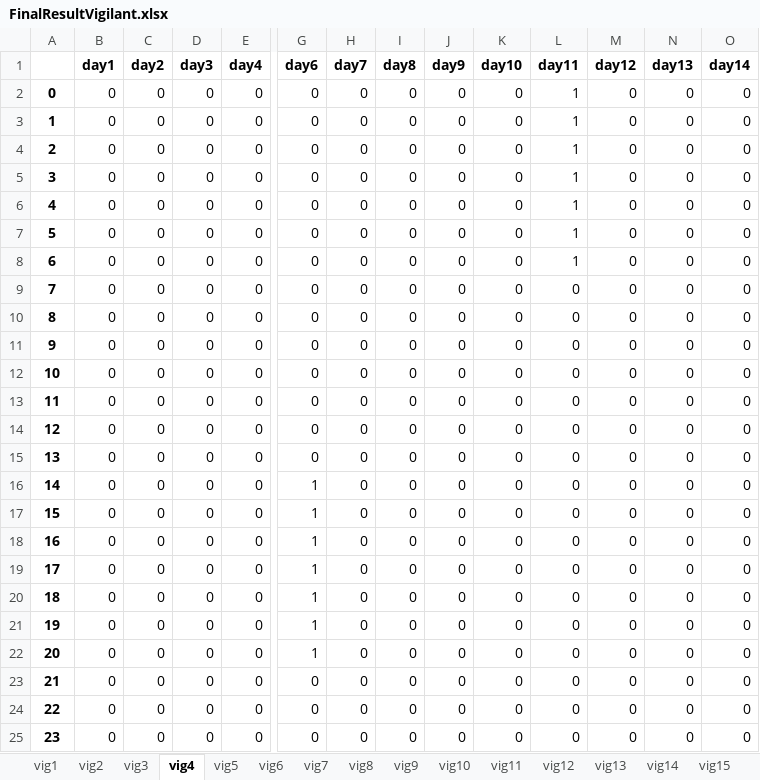
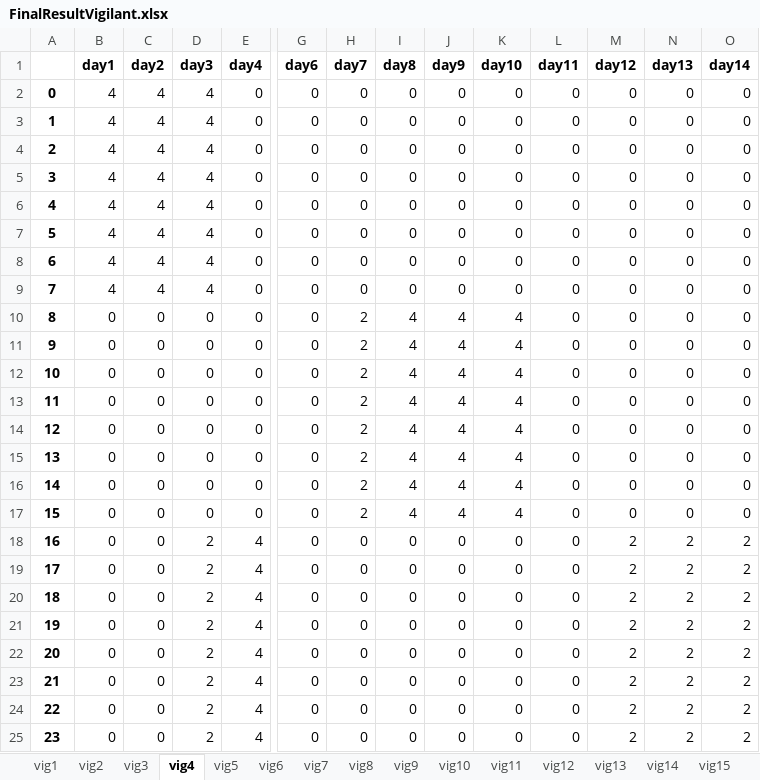
Before and after one commit to renejal/assignment-of-truns, an Excel workbook: Data/Results/FinalResultVigilant.xlsx, sheet vig4, drawn as a sheet; only a part is shown, gaps mark what is left out; values as stored, in another font and other column widths than the file's, no borders; the diff covers the shown part only; the diff names each change by its address in the sheet, - before the commit and + after, or states it on an @@ line.

```diff
--- a/Data/Results/FinalResultVigilant.xlsx (sheet vig4)
+++ b/Data/Results/FinalResultVigilant.xlsx (sheet vig4)
-B2:B9 (day1): 0
+B2:B9 (day1): 4
-C2:C9 (day2): 0
+C2:C9 (day2): 4
-D2:D9 (day3): 0
+D2:D9 (day3): 4
-L2:L8 (day11): 1
+L2:L8 (day11): 0
-H10:H17 (day7): 0
+H10:H17 (day7): 2
-I10:I17 (day8): 0
+I10:I17 (day8): 4
-J10:J17 (day9): 0
+J10:J17 (day9): 4
-K10:K17 (day10): 0
+K10:K17 (day10): 4
-G16:G22 (day6): 1
+G16:G22 (day6): 0
-D18:D25 (day3): 0
+D18:D25 (day3): 2
-E18:E25 (day4): 0
+E18:E25 (day4): 4
-M18:M25 (day12): 0
+M18:M25 (day12): 2
-N18:N25 (day13): 0
+N18:N25 (day13): 2
-O18:O25 (day14): 0
+O18:O25 (day14): 2
```
Also changed, not shown: 1 added row, 14 added columns and 13 edited cells elsewhere in this sheet, sheet vig20, sheet vig19, sheet vig21, sheet vig26, sheet vig2, sheet vig8, 21 more sheets, other sheet tabs, Data/Results/FinalResultSite.xlsx, Data/Results/FirstResultSite.xlsx, 13 other files.
